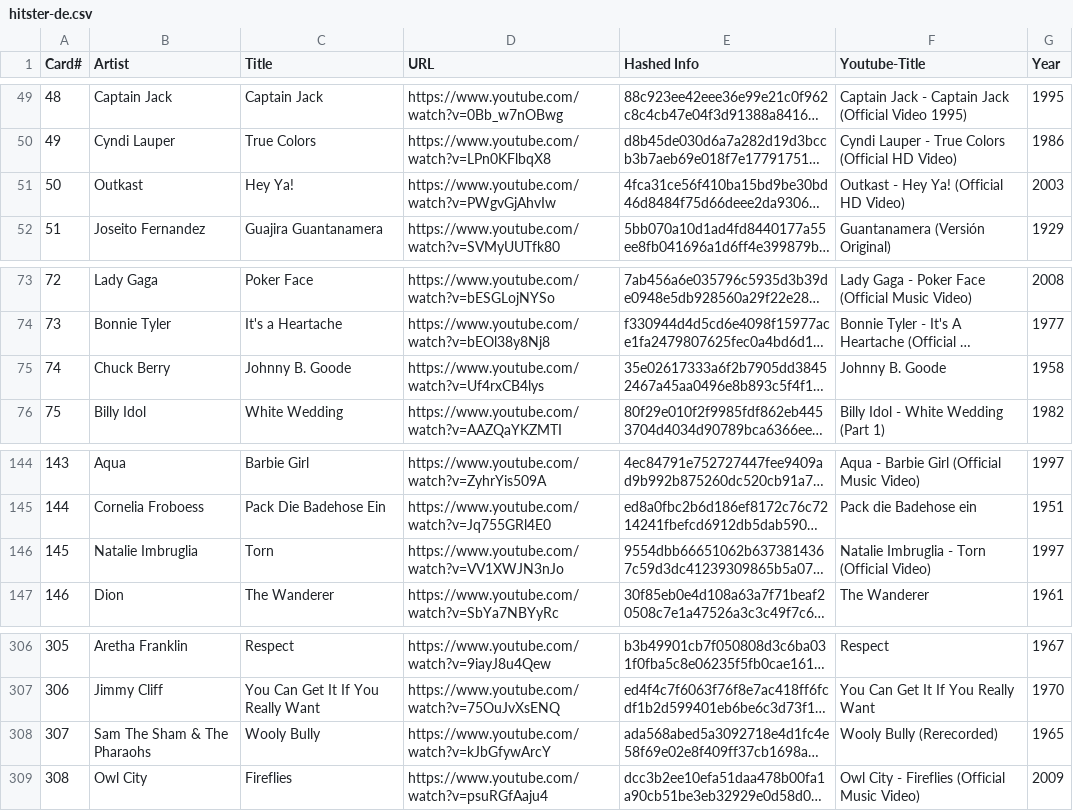
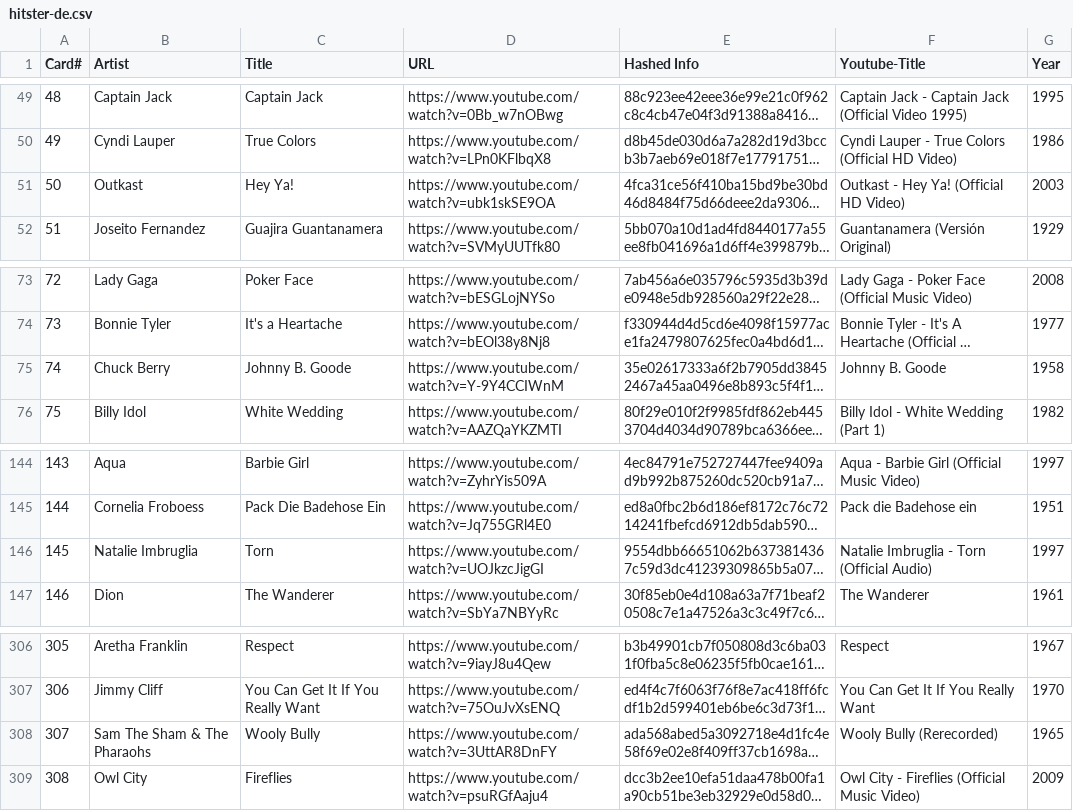
Before and after one commit to andygruber/songseeker-hitster-playlists, a CSV file: hitster-de.csv, drawn as a sheet; only a part is shown, gaps mark what is left out; long unchanged cells end in …; the diff names each change by its address in the sheet, - before the commit and + after, or states it on an @@ line.

Commit message:
Update hitster-de.csv
Fixed youtube links unavailable in Germany;
Fixed youtube link with too long video prolog (Hey Ya!)

```diff
--- a/hitster-de.csv
+++ b/hitster-de.csv
-D51 (URL): https://www.youtube.com/watch?v=PWgvGjAhvIw
+D51 (URL): https://www.youtube.com/watch?v=ubk1skSE9OA
-D75 (URL): https://www.youtube.com/watch?v=Uf4rxCB4lys
+D75 (URL): https://www.youtube.com/watch?v=Y-9Y4CCIWnM
-D146 (URL): https://www.youtube.com/watch?v=VV1XWJN3nJo
+D146 (URL): https://www.youtube.com/watch?v=UOJkzcJigGI
-F146 (Youtube-Title): Natalie Imbruglia - Torn (Official Video)
+F146 (Youtube-Title): Natalie Imbruglia - Torn (Official Audio)
-D308 (URL): https://www.youtube.com/watch?v=kJbGfywArcY
+D308 (URL): https://www.youtube.com/watch?v=3UttAR8DnFY
```
